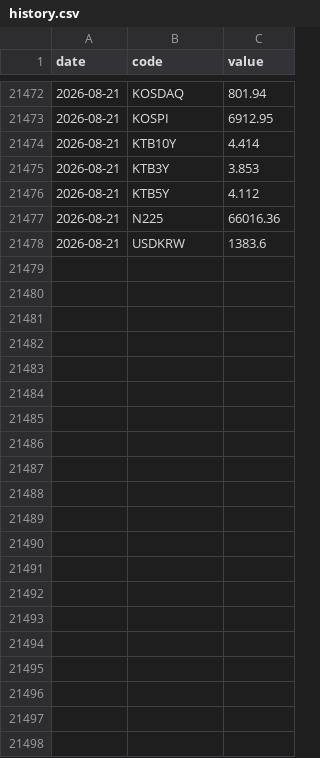
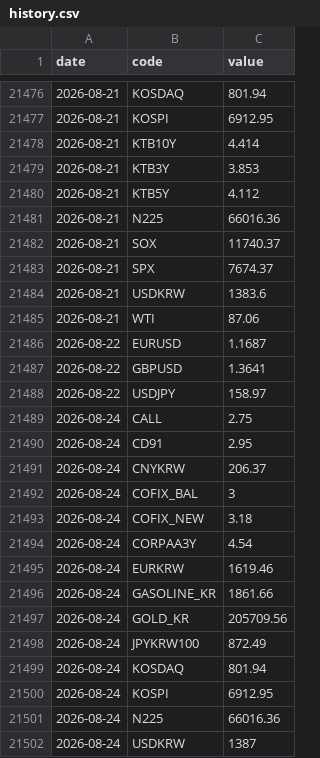
Before and after one commit to gpflatls-oss/invest-dashboard, a CSV file: history.csv, drawn as a sheet; only a part is shown, gaps mark what is left out; the diff covers the shown part only; the diff names each change by its address in the sheet, - before the commit and + after, or states it on an @@ line.

Commit message:
data: refreshed at 2026-08-24 08:38 KST (local)

```diff
--- a/history.csv
+++ b/history.csv
+row 21482: 2026-08-21 | SOX | 11740.37
+row 21483: 2026-08-21 | SPX | 7674.37
+row 21485: 2026-08-21 | WTI | 87.06
+row 21486: 2026-08-22 | EURUSD | 1.1687
+row 21487: 2026-08-22 | GBPUSD | 1.3641
+row 21488: 2026-08-22 | USDJPY | 158.97
+row 21489: 2026-08-24 | CALL | 2.75
+row 21490: 2026-08-24 | CD91 | 2.95
+row 21491: 2026-08-24 | CNYKRW | 206.37
+row 21492: 2026-08-24 | COFIX_BAL | 3
+row 21493: 2026-08-24 | COFIX_NEW | 3.18
+row 21494: 2026-08-24 | CORPAA3Y | 4.54
+row 21495: 2026-08-24 | EURKRW | 1619.46
+row 21496: 2026-08-24 | GASOLINE_KR | 1861.66
+row 21497: 2026-08-24 | GOLD_KR | 205709.56
+row 21498: 2026-08-24 | JPYKRW100 | 872.49
+row 21499: 2026-08-24 | KOSDAQ | 801.94
+row 21500: 2026-08-24 | KOSPI | 6912.95
+row 21501: 2026-08-24 | N225 | 66016.36
+row 21502: 2026-08-24 | USDKRW | 1387
```
Also changed, not shown: 4 added rows and 1 edited cell elsewhere in this file, 1 other file.
